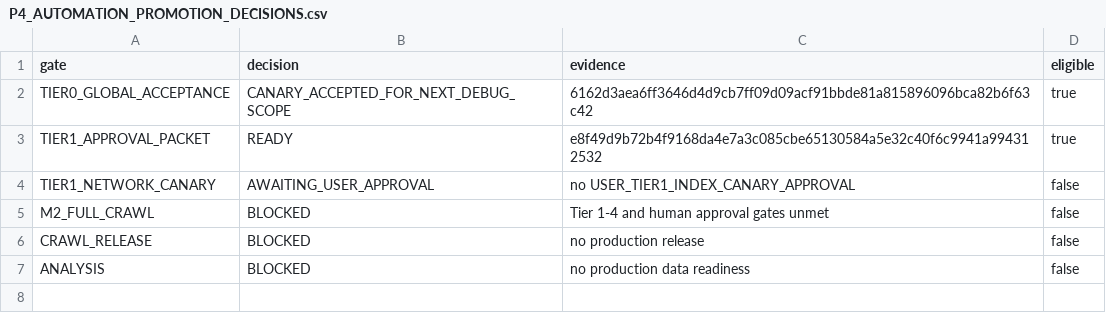
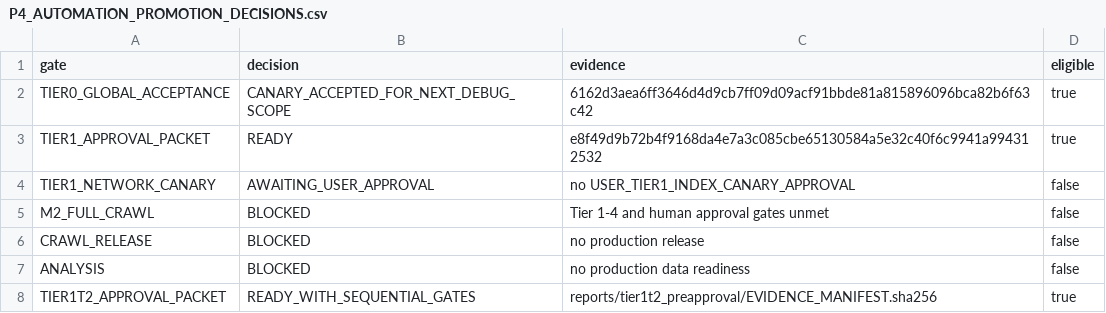
Before and after one commit to Siegfriex/SBS_dataScience, a CSV file: DSJA/project_4/reports/automation/P4_AUTOMATION_PROMOTION_DECISIONS.csv, drawn as a sheet; the diff names each change by its address in the sheet, - before the commit and + after, or states it on an @@ line.

Commit message:
feat(integration): prepare combined canary approval gate

```diff
--- a/DSJA/project_4/reports/automation/P4_AUTOMATION_PROMOTION_DECISIONS.csv
+++ b/DSJA/project_4/reports/automation/P4_AUTOMATION_PROMOTION_DECISIONS.csv
+row 8: TIER1T2_APPROVAL_PACKET | READY_WITH_SEQUENTIAL_GATES | reports/tier1t2_preapproval/EVIDENCE_MANIFEST.sha256 | true
```
Also changed, not shown: DSJA/project_4/reports/automation/P4_AUTOMATION_AGENT_STATUS.csv, DSJA/project_4/reports/automation/P4_AUTOMATION_SCOPE_REGISTER.csv, 16 other files.
